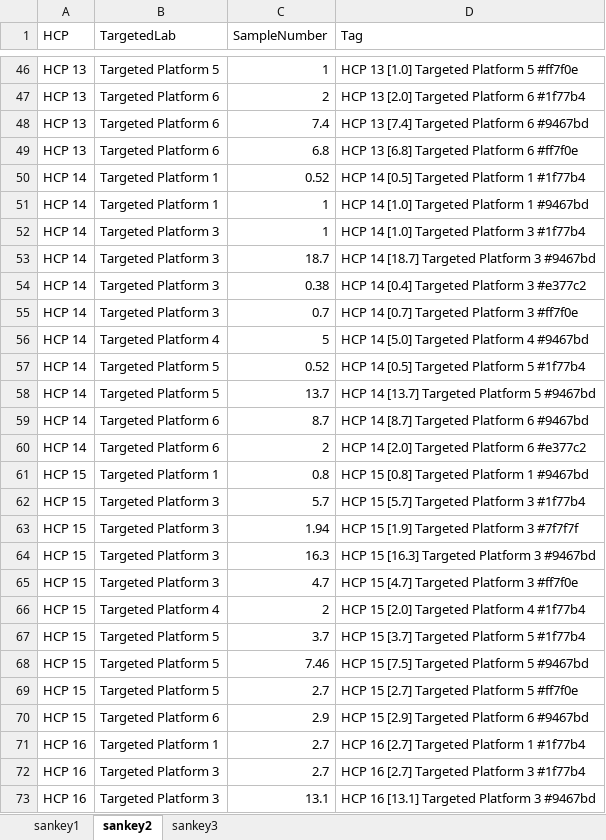
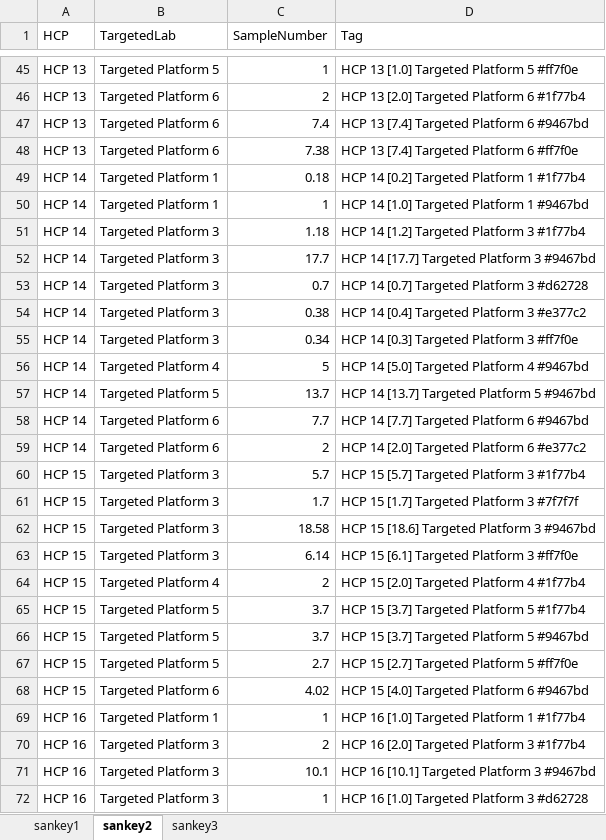
Before and after one commit to Digital-Metabolic-Twin-Centre/clinical-study-optimisation, an Excel workbook: results/sankeyData.xlsx, sheet sankey2, drawn as a sheet; only a part is shown, gaps mark what is left out; values as stored, in another font and other column widths than the file's, no borders; removed rows and columns are numbered as before the commit, all else as after; the diff covers the shown part only; the diff names each change by its address in the sheet, - before the commit and + after, or states it on an @@ line.

```diff
--- a/results/sankeyData.xlsx (sheet sankey2)
+++ b/results/sankeyData.xlsx (sheet sankey2)
-C48 (SampleNumber): 6.8
+C48 (SampleNumber): 7.38
-D48 (Tag): HCP 13 [6.8] Targeted Platform 6 #ff7f0e
+D48 (Tag): HCP 13 [7.4] Targeted Platform 6 #ff7f0e
-C49 (SampleNumber): 0.52
+C49 (SampleNumber): 0.18
-D49 (Tag): HCP 14 [0.5] Targeted Platform 1 #1f77b4
+D49 (Tag): HCP 14 [0.2] Targeted Platform 1 #1f77b4
-C51 (SampleNumber): 1
+C51 (SampleNumber): 1.18
-D51 (Tag): HCP 14 [1.0] Targeted Platform 3 #1f77b4
+D51 (Tag): HCP 14 [1.2] Targeted Platform 3 #1f77b4
-C52 (SampleNumber): 18.7
+C52 (SampleNumber): 17.7
-D52 (Tag): HCP 14 [18.7] Targeted Platform 3 #9467bd
+D52 (Tag): HCP 14 [17.7] Targeted Platform 3 #9467bd
+row 53: HCP 14 | Targeted Platform 3 | 0.7 | HCP 14 [0.7] Targeted Platform 3 #d62728
-C55 (SampleNumber): 0.7
+C55 (SampleNumber): 0.34
-D55 (Tag): HCP 14 [0.7] Targeted Platform 3 #ff7f0e
+D55 (Tag): HCP 14 [0.3] Targeted Platform 3 #ff7f0e
-row 57: HCP 14 | Targeted Platform 5 | 0.52 | HCP 14 [0.5] Targeted Platform 5 #1f77b4
-C58 (SampleNumber): 8.7
+C58 (SampleNumber): 7.7
-D58 (Tag): HCP 14 [8.7] Targeted Platform 6 #9467bd
+D58 (Tag): HCP 14 [7.7] Targeted Platform 6 #9467bd
-row 61: HCP 15 | Targeted Platform 1 | 0.8 | HCP 15 [0.8] Targeted Platform 1 #9467bd
-C61 (SampleNumber): 1.94
+C61 (SampleNumber): 1.7
-D61 (Tag): HCP 15 [1.9] Targeted Platform 3 #7f7f7f
+D61 (Tag): HCP 15 [1.7] Targeted Platform 3 #7f7f7f
-C62 (SampleNumber): 16.3
+C62 (SampleNumber): 18.58
-D62 (Tag): HCP 15 [16.3] Targeted Platform 3 #9467bd
+D62 (Tag): HCP 15 [18.6] Targeted Platform 3 #9467bd
-C63 (SampleNumber): 4.7
+C63 (SampleNumber): 6.14
-D63 (Tag): HCP 15 [4.7] Targeted Platform 3 #ff7f0e
+D63 (Tag): HCP 15 [6.1] Targeted Platform 3 #ff7f0e
-C66 (SampleNumber): 7.46
+C66 (SampleNumber): 3.7
-D66 (Tag): HCP 15 [7.5] Targeted Platform 5 #9467bd
+D66 (Tag): HCP 15 [3.7] Targeted Platform 5 #9467bd
-C68 (SampleNumber): 2.9
+C68 (SampleNumber): 4.02
-D68 (Tag): HCP 15 [2.9] Targeted Platform 6 #9467bd
+D68 (Tag): HCP 15 [4.0] Targeted Platform 6 #9467bd
-C69 (SampleNumber): 2.7
+C69 (SampleNumber): 1
-D69 (Tag): HCP 16 [2.7] Targeted Platform 1 #1f77b4
+D69 (Tag): HCP 16 [1.0] Targeted Platform 1 #1f77b4
-C70 (SampleNumber): 2.7
+C70 (SampleNumber): 2
-D70 (Tag): HCP 16 [2.7] Targeted Platform 3 #1f77b4
+D70 (Tag): HCP 16 [2.0] Targeted Platform 3 #1f77b4
-C71 (SampleNumber): 13.1
+C71 (SampleNumber): 10.1
-D71 (Tag): HCP 16 [13.1] Targeted Platform 3 #9467bd
+D71 (Tag): HCP 16 [10.1] Targeted Platform 3 #9467bd
+row 72: HCP 16 | Targeted Platform 3 | 1 | HCP 16 [1.0] Targeted Platform 3 #d62728
```
Also changed, not shown: 10 added rows, 17 removed rows and 187 edited cells elsewhere in this sheet, sheet sankey3, sheet sankey1, 12 other files.
